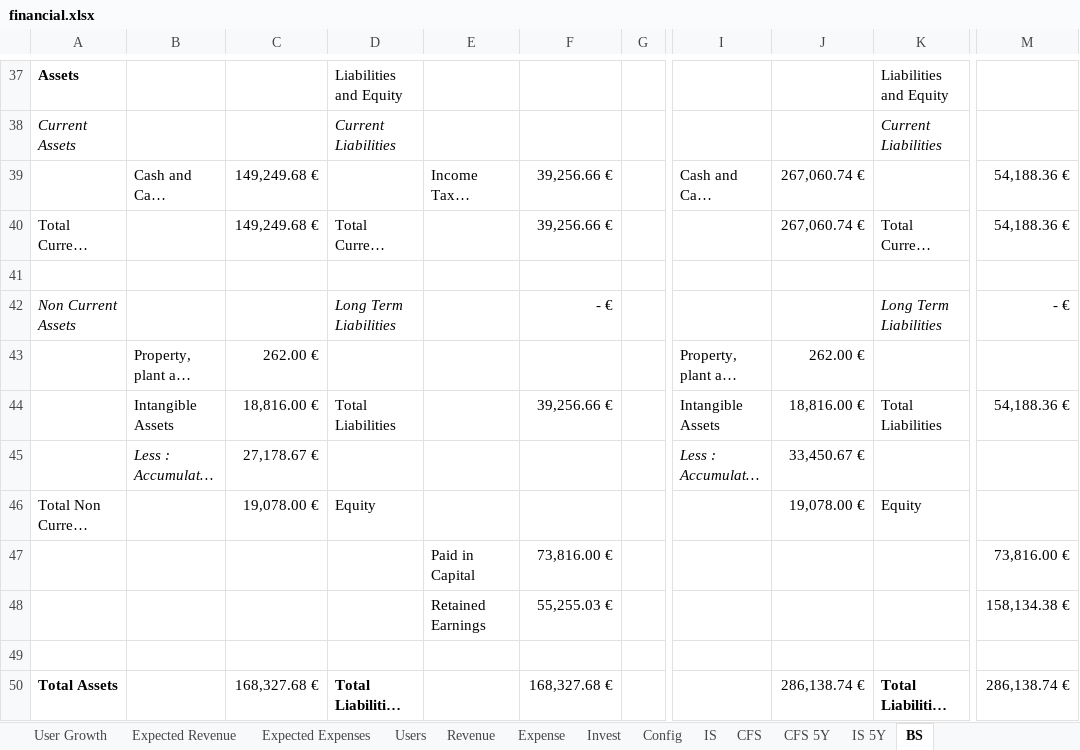
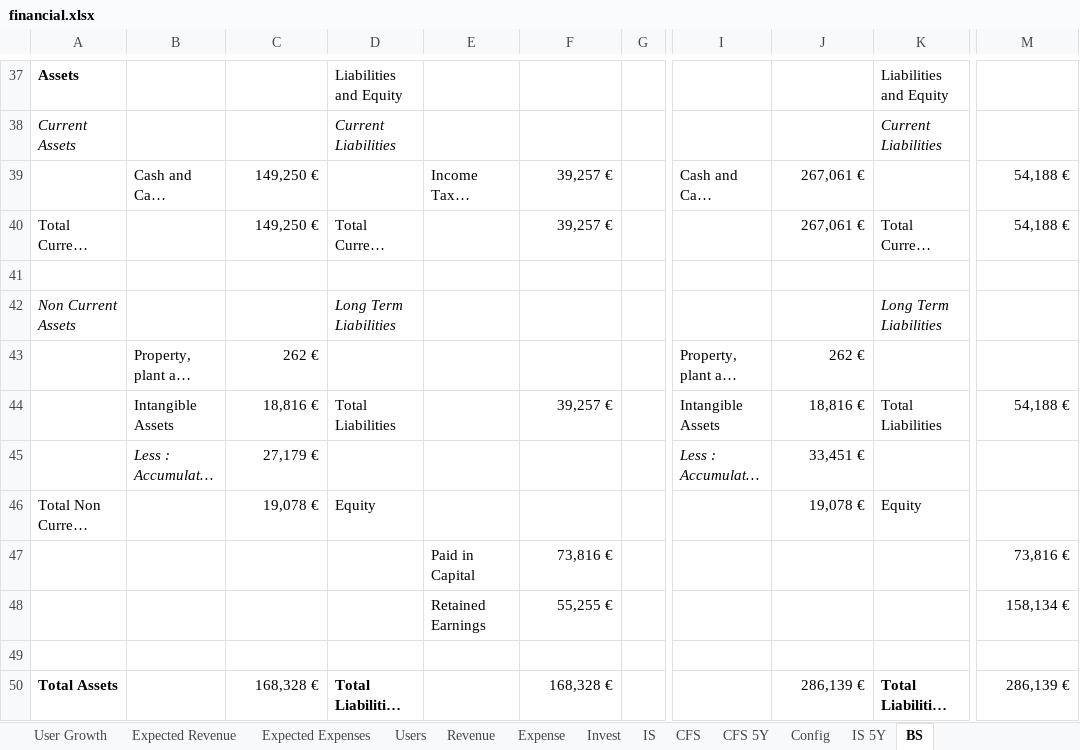
Before and after one commit to simonpicard/copark-business-plan, an Excel workbook: sheets/financial.xlsx, sheet BS, drawn as a sheet; only a part is shown, gaps mark what is left out; long unchanged cells end in …; values as stored, in another font and other column widths than the file's, no borders; the diff covers the shown part only; the diff names each change by its address in the sheet, - before the commit and + after, or states it on an @@ line.

```diff
--- a/sheets/financial.xlsx (sheet BS)
+++ b/sheets/financial.xlsx (sheet BS)
@@ sheet tab order changed: User Growth | Expected Revenue | Expected Expenses | Users | Revenue | Expense | Invest | IS | CFS | CFS 5Y | Config | IS 5Y | BS @@
-C39:C40: 149,249.68 €
+C39:C40: 149,250 €
-F39:F40: 39,256.66 €
+F39:F40: 39,257 €
-J39:J40: 267,060.74 €
+J39:J40: 267,061 €
-M39:M40: 54,188.36 €
+M39:M40: 54,188 €
-F42: - €
+F42: (empty)
-M42: - €
+M42: (empty)
-C43: 262.00 €
+C43: 262 €
-J43: 262.00 €
+J43: 262 €
-C44: 18,816.00 €
+C44: 18,816 €
-F44: 39,256.66 €
+F44: 39,257 €
-J44: 18,816.00 €
+J44: 18,816 €
-M44: 54,188.36 €
+M44: 54,188 €
-C45: 27,178.67 €
+C45: 27,179 €
-J45: 33,450.67 €
+J45: 33,451 €
-C46: 19,078.00 €
+C46: 19,078 €
-J46: 19,078.00 €
+J46: 19,078 €
-F47: 73,816.00 €
+F47: 73,816 €
-M47: 73,816.00 €
+M47: 73,816 €
-F48: 55,255.03 €
+F48: 55,255 €
-M48: 158,134.38 €
+M48: 158,134 €
-C50: 168,327.68 €
+C50: 168,328 €
-F50: 168,327.68 €
+F50: 168,328 €
-J50: 286,138.74 €
+J50: 286,139 €
-M50: 286,138.74 €
+M50: 286,139 €
```
Also changed, not shown: 58 edited cells elsewhere in this sheet, sheet IS 5Y, sheet CFS 5Y, 1 other file.
